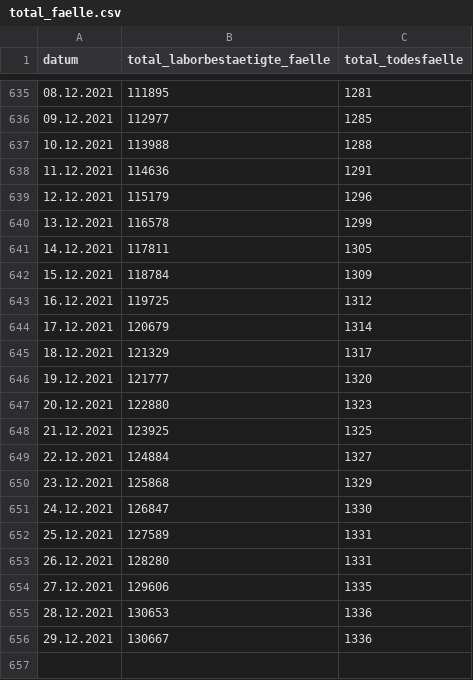
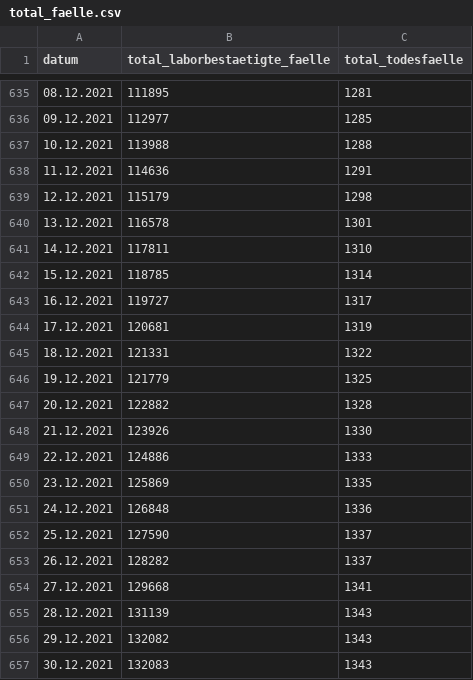
Before and after one commit to openDataBE/covid19Data, a CSV file: total_faelle.csv, drawn as a sheet; only a part is shown, gaps mark what is left out.

Commit message:
Automatic commit of total_faelle.csv

```diff
--- a/total_faelle.csv
+++ b/total_faelle.csv
@@ -638,19 +638,20 @@
 "11.12.2021","114636","1291"
-"12.12.2021","115179","1296"
-"13.12.2021","116578","1299"
-"14.12.2021","117811","1305"
-"15.12.2021","118784","1309"
-"16.12.2021","119725","1312"
-"17.12.2021","120679","1314"
-"18.12.2021","121329","1317"
-"19.12.2021","121777","1320"
-"20.12.2021","122880","1323"
-"21.12.2021","123925","1325"
-"22.12.2021","124884","1327"
-"23.12.2021","125868","1329"
-"24.12.2021","126847","1330"
-"25.12.2021","127589","1331"
-"26.12.2021","128280","1331"
-"27.12.2021","129606","1335"
-"28.12.2021","130653","1336"
-"29.12.2021","130667","1336"
+"12.12.2021","115179","1298"
+"13.12.2021","116578","1301"
+"14.12.2021","117811","1310"
+"15.12.2021","118785","1314"
+"16.12.2021","119727","1317"
+"17.12.2021","120681","1319"
+"18.12.2021","121331","1322"
+"19.12.2021","121779","1325"
+"20.12.2021","122882","1328"
+"21.12.2021","123926","1330"
+"22.12.2021","124886","1333"
+"23.12.2021","125869","1335"
+"24.12.2021","126848","1336"
+"25.12.2021","127590","1337"
+"26.12.2021","128282","1337"
+"27.12.2021","129668","1341"
+"28.12.2021","131139","1343"
+"29.12.2021","132082","1343"
+"30.12.2021","132083","1343"
```
